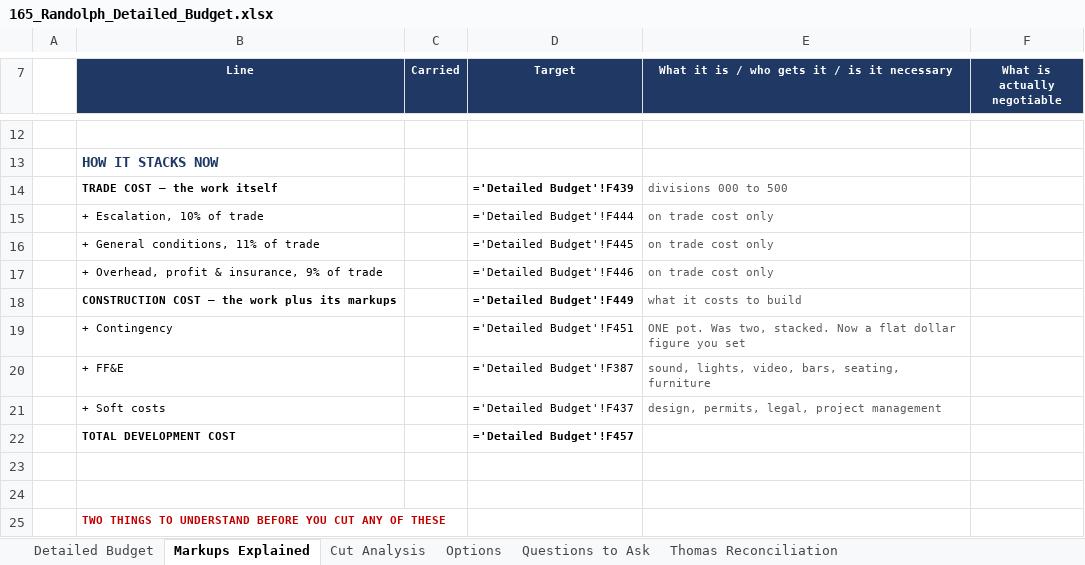
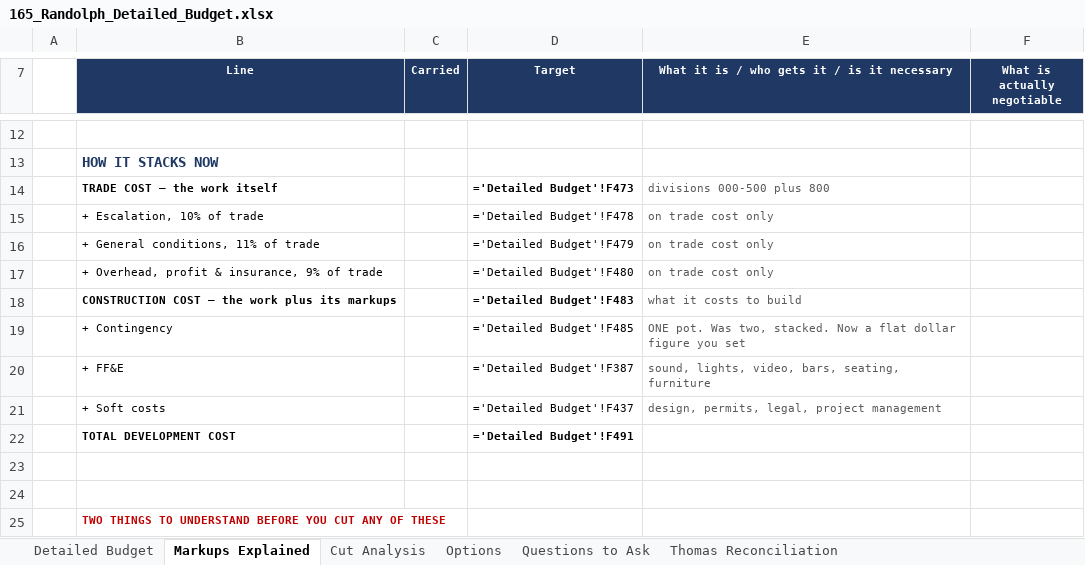
Before and after one commit to mteper27/the-block-skills, an Excel workbook: models/165-randolph/capex/165_Randolph_Detailed_Budget.xlsx, sheet Markups Explained, drawn as a sheet; only a part is shown, gaps mark what is left out; values as stored, in another font and other column widths than the file's, no borders; formulas without a stored value are shown as written; the diff names each change by its address in the sheet, - before the commit and + after, or states it on an @@ line.

```diff
--- a/models/165-randolph/capex/165_Randolph_Detailed_Budget.xlsx (sheet Markups Explained)
+++ b/models/165-randolph/capex/165_Randolph_Detailed_Budget.xlsx (sheet Markups Explained)
-D14 (Target): ='Detailed Budget'!F439
+D14 (Target): ='Detailed Budget'!F473
-E14: divisions 000 to 500
+E14: divisions 000-500 plus 800
-D15 (Target): ='Detailed Budget'!F444
+D15 (Target): ='Detailed Budget'!F478
-D16 (Target): ='Detailed Budget'!F445
+D16 (Target): ='Detailed Budget'!F479
-D17 (Target): ='Detailed Budget'!F446
+D17 (Target): ='Detailed Budget'!F480
-D18 (Target): ='Detailed Budget'!F449
+D18 (Target): ='Detailed Budget'!F483
-D19 (Target): ='Detailed Budget'!F451
+D19 (Target): ='Detailed Budget'!F485
-D22 (Target): ='Detailed Budget'!F457
+D22 (Target): ='Detailed Budget'!F491
```
Also changed, not shown: sheet Detailed Budget, sheet Thomas Reconciliation, sheet Cut Analysis, 3 other files.
